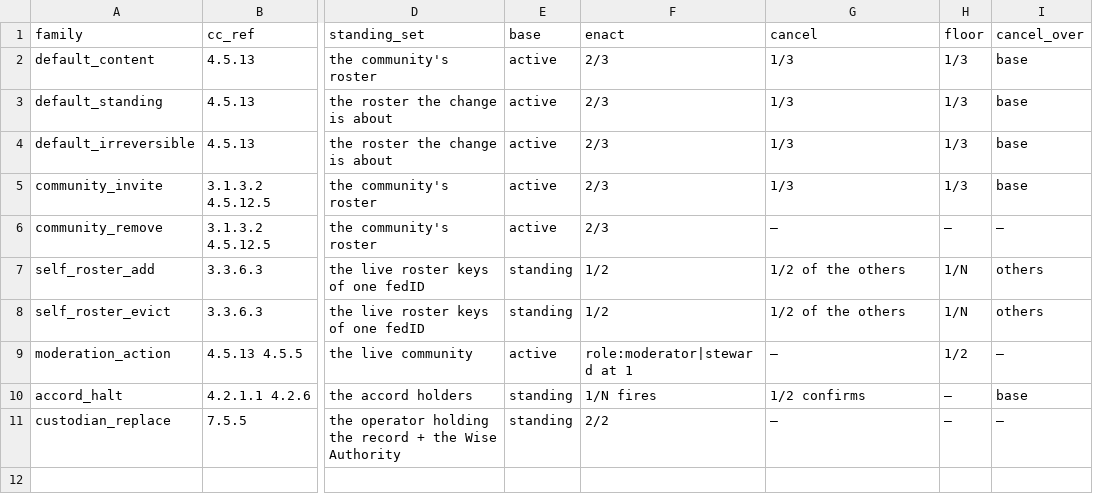
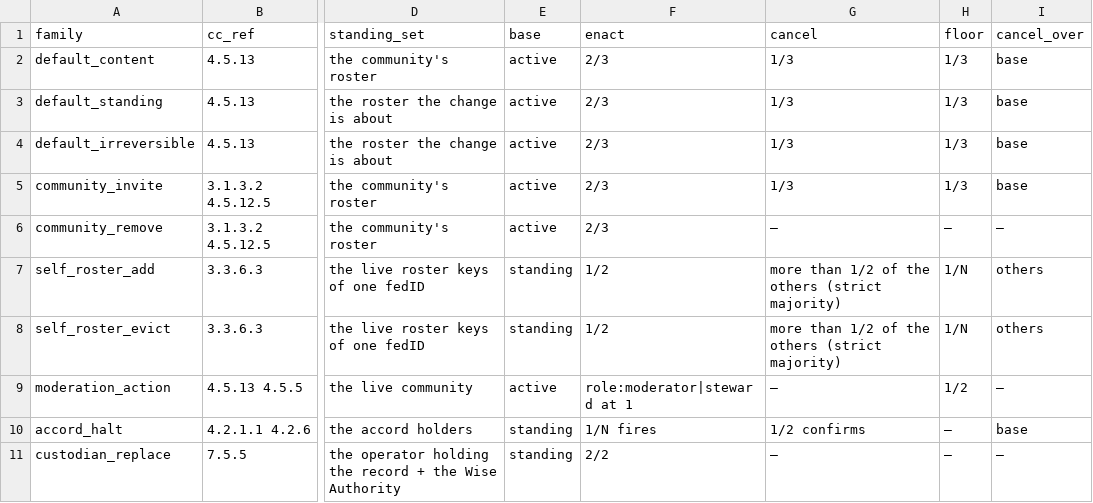
Before and after one commit to CIRISAI/CIRISConstitution, a TSV file: constitution/governance_policy.tsv, drawn as a sheet; only a part is shown, gaps mark what is left out; the diff names each change by its address in the sheet, - before the commit and + after, or states it on an @@ line.

```diff
--- a/constitution/governance_policy.tsv
+++ b/constitution/governance_policy.tsv
-G7:G8 (cancel): 1/2 of the others
+G7:G8 (cancel): more than 1/2 of the others (strict majority)
```
Also changed, not shown: 4 other files.
